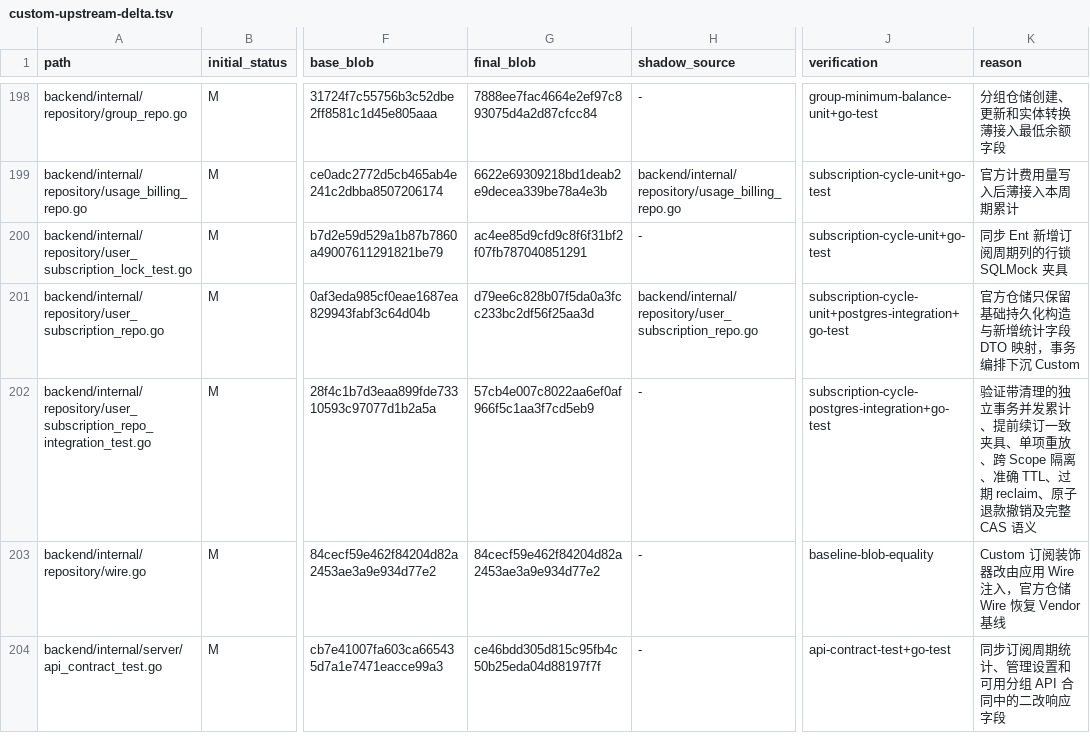
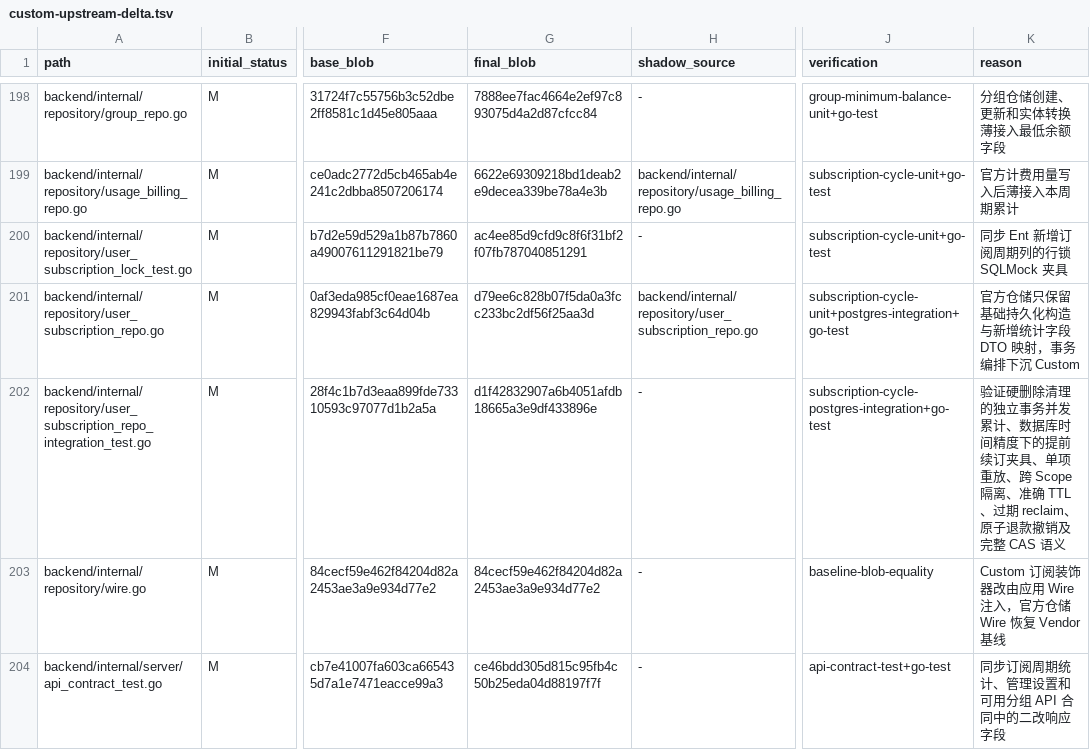
Before and after one commit to o87110/sub2api-custom-public, a TSV file: .github/custom-upstream-delta.tsv, drawn as a sheet; only a part is shown, gaps mark what is left out; the diff names each change by its address in the sheet, - before the commit and + after, or states it on an @@ line.

```diff
--- a/.github/custom-upstream-delta.tsv
+++ b/.github/custom-upstream-delta.tsv
-G202 (final_blob): 57cb4e007c8022aa6ef0af966f5c1aa3f7cd5eb9
+G202 (final_blob): d1f42832907a6b4051afdb18665a3e9df433896e
-K202 (reason): 验证带清理的独立事务并发累计、提前续订一致夹具、单…
+K202 (reason): 验证硬删除清理的独立事务并发累计、数据库时间精度下的提前续订夹具、单…
```
Also changed, not shown: 1 other file.
